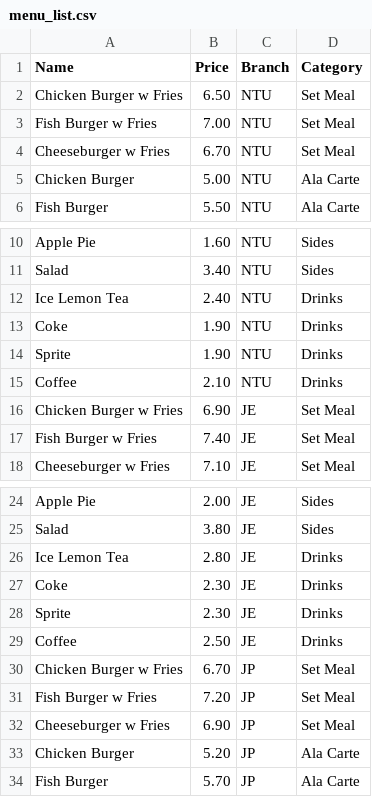
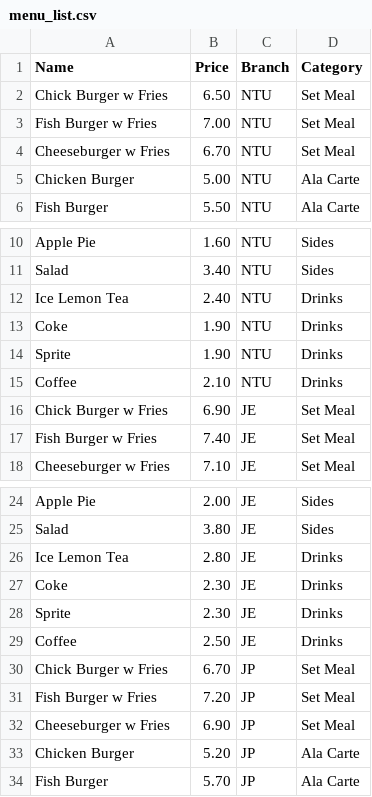
Before and after one commit to chqizh/SC2002-Grp-Assignment, a CSV file: Data/menu_list.csv, drawn as a sheet; only a part is shown, gaps mark what is left out.

```diff
--- a/Data/menu_list.csv
+++ b/Data/menu_list.csv
@@ -1,3 +1,3 @@
 Name,Price,Branch,Category
-Chicken Burger w Fries,6.50,NTU,Set Meal
+Chick Burger w Fries,6.50,NTU,Set Meal
 Fish Burger w Fries,7.00,NTU,Set Meal
@@ -15,3 +15,3 @@ Sprite,1.90,NTU,Drinks
 Coffee,2.10,NTU,Drinks
-Chicken Burger w Fries,6.90,JE,Set Meal
+Chick Burger w Fries,6.90,JE,Set Meal
 Fish Burger w Fries,7.40,JE,Set Meal
@@ -29,3 +29,3 @@ Sprite,2.30,JE,Drinks
 Coffee,2.50,JE,Drinks
-Chicken Burger w Fries,6.70,JP,Set Meal
+Chick Burger w Fries,6.70,JP,Set Meal
 Fish Burger w Fries,7.20,JP,Set Meal
```
Also changed, not shown: 4 other files.
